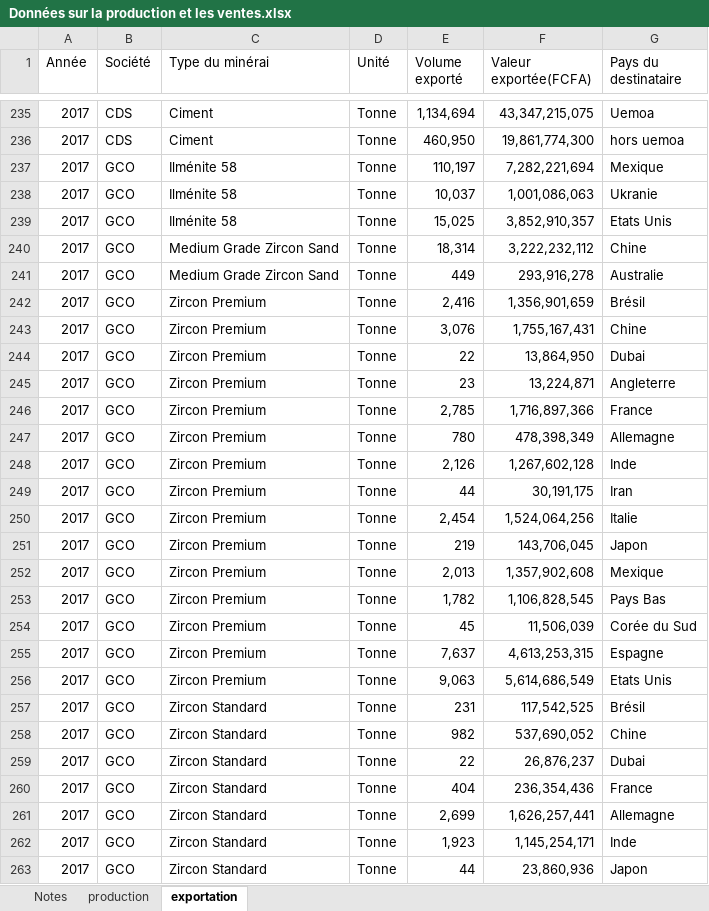
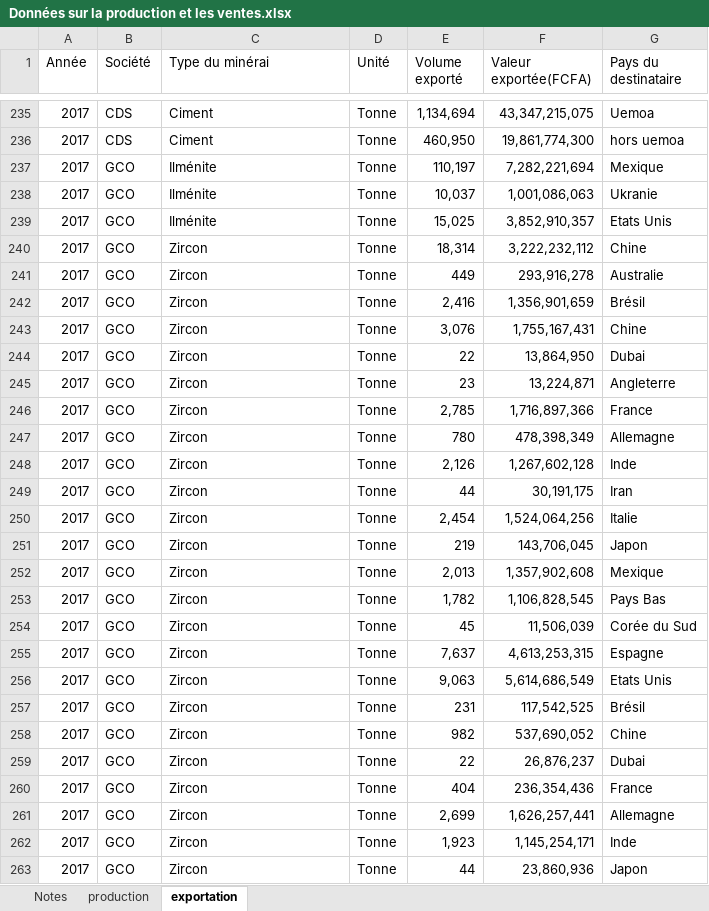
Before and after one commit to JODRAFF9/production-et-vente-itie, an Excel workbook: Données sur la production et les ventes.xlsx, sheet exportation, drawn as a sheet; only a part is shown, gaps mark what is left out; values as stored, in another font and other column widths than the file's, no borders; the diff covers the shown part only; the diff names each change by its address in the sheet, - before the commit and + after, or states it on an @@ line.

```diff
--- a/Données sur la production et les ventes.xlsx (sheet exportation)
+++ b/Données sur la production et les ventes.xlsx (sheet exportation)
-C237:C239 (Type du minérai): Ilménite 58
+C237:C239 (Type du minérai): Ilménite
-C240:C241 (Type du minérai): Medium Grade Zircon Sand
+C240:C241 (Type du minérai): Zircon
-C242:C256 (Type du minérai): Zircon Premium
+C242:C256 (Type du minérai): Zircon
-C257:C263 (Type du minérai): Zircon Standard
+C257:C263 (Type du minérai): Zircon
```
Also changed, not shown: 269 edited cells elsewhere in this sheet, sheet production, sheet Notes.
